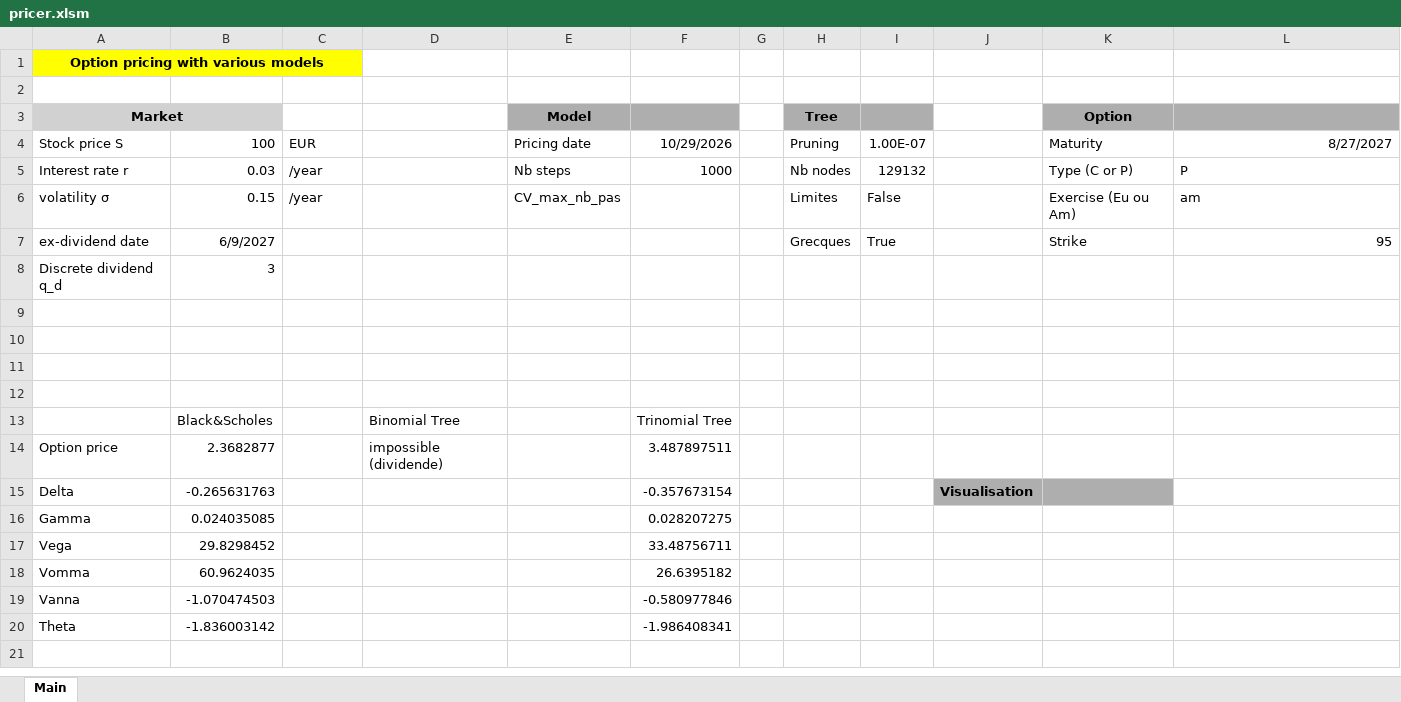
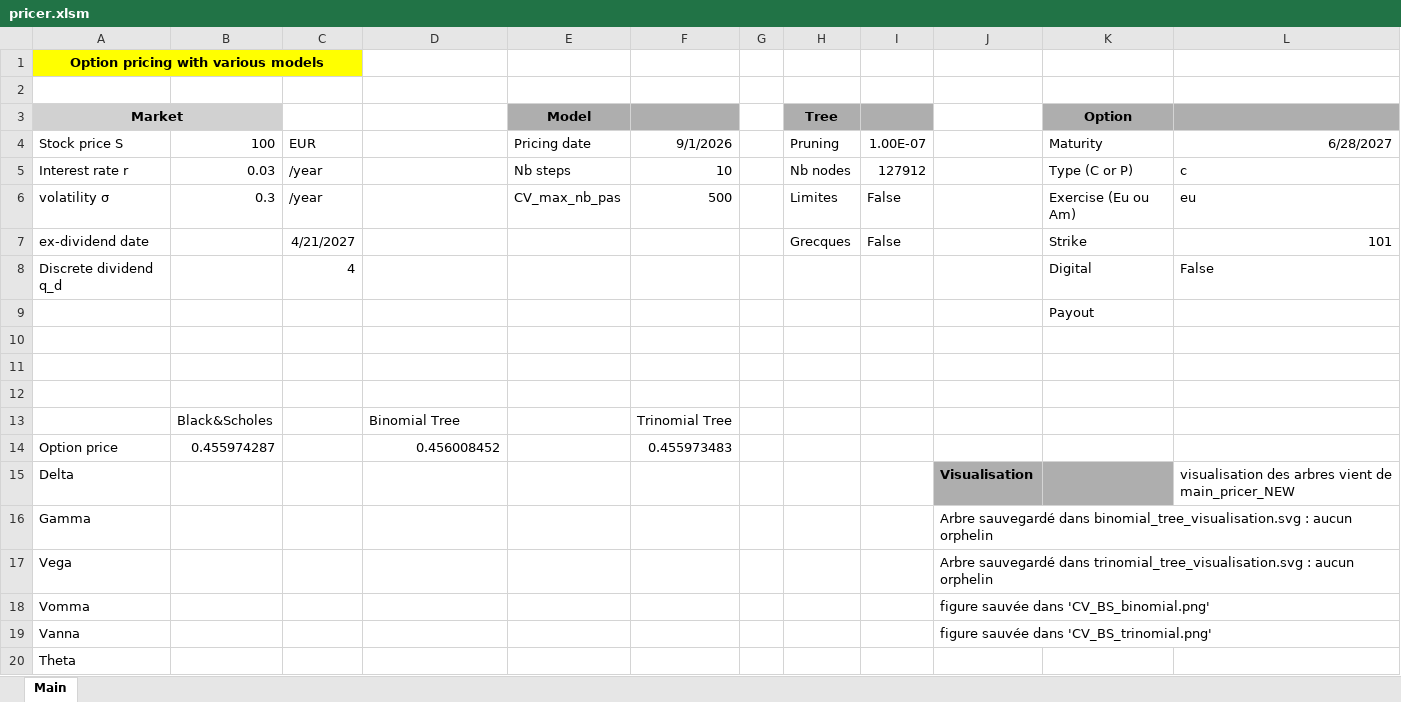
Before and after one commit to Jstne03/Binomial_Trinomial_Tree, an Excel workbook: pricer.xlsm, sheet Main, drawn as a sheet; values as stored, in another font and other column widths than the file's, no borders; charts and pictures not drawn; the diff names each change by its address in the sheet, - before the commit and + after, or states it on an @@ line.

Commit message:
Add files via upload

```diff
--- a/pricer.xlsm (sheet Main)
+++ b/pricer.xlsm (sheet Main)
-F4: 10/29/2026
+F4: 9/1/2026
-L4: 8/27/2027
+L4: 6/28/2027
-F5: 1000
+F5: 10
-I5: 129132
+I5: 127912
-L5: P
+L5: c
-B6: 0.15
+B6: 0.3
-F6: (empty)
+F6: 500
-L6: am
+L6: eu
-B7: 6/9/2027
+B7: (empty)
-C7: (empty)
+C7: 4/21/2027
-I7: True
+I7: False
-L7: 95
+L7: 101
-B8: 3
+B8: (empty)
-C8: (empty)
+C8: 4
-K8 (Option): (empty)
+K8 (Option): Digital
-L8: (empty)
+L8: False
-K9 (Option): (empty)
+K9 (Option): Payout
-B14: 2.3682877
+B14: 0.455974287
-D14: impossible (dividende)
+D14: 0.456008452
-F14: 3.487897511
+F14: 0.455973483
-B15: -0.265631763
+B15: (empty)
-F15: -0.357673154
+F15: (empty)
-L15: (empty)
+L15: visualisation des arbres vient de main_pricer_NEW
-B16: 0.024035085
+B16: (empty)
-F16: 0.028207275
+F16: (empty)
-J16: (empty)
+J16: Arbre sauvegardé dans binomial_tree_visualisation.svg : aucun orphelin
-B17: 29.8298452
+B17: (empty)
-F17: 33.48756711
+F17: (empty)
-J17: (empty)
+J17: Arbre sauvegardé dans trinomial_tree_visualisation.svg : aucun orphelin
-B18: 60.9624035
+B18: (empty)
-F18: 26.6395182
+F18: (empty)
-J18: (empty)
+J18: figure sauvée dans 'CV_BS_binomial.png'
-B19: -1.070474503
+B19: (empty)
-F19: -0.580977846
+F19: (empty)
-J19: (empty)
+J19: figure sauvée dans 'CV_BS_trinomial.png'
-B20: -1.836003142
+B20: (empty)
-F20: -1.986408341
+F20: (empty)
```
Also changed, not shown: charts or pictures.
